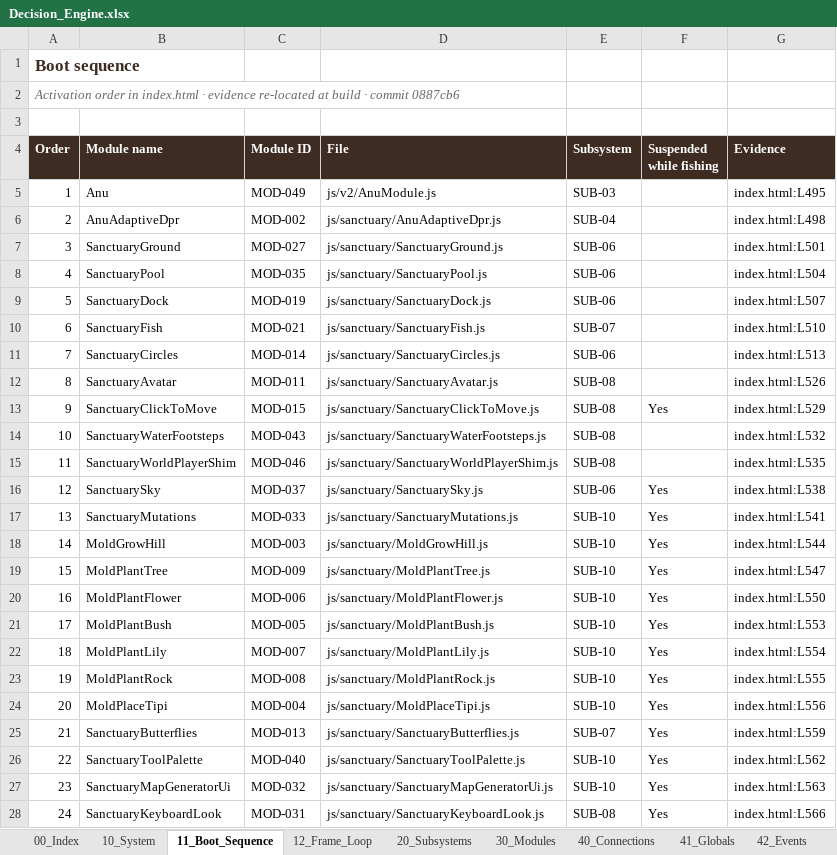
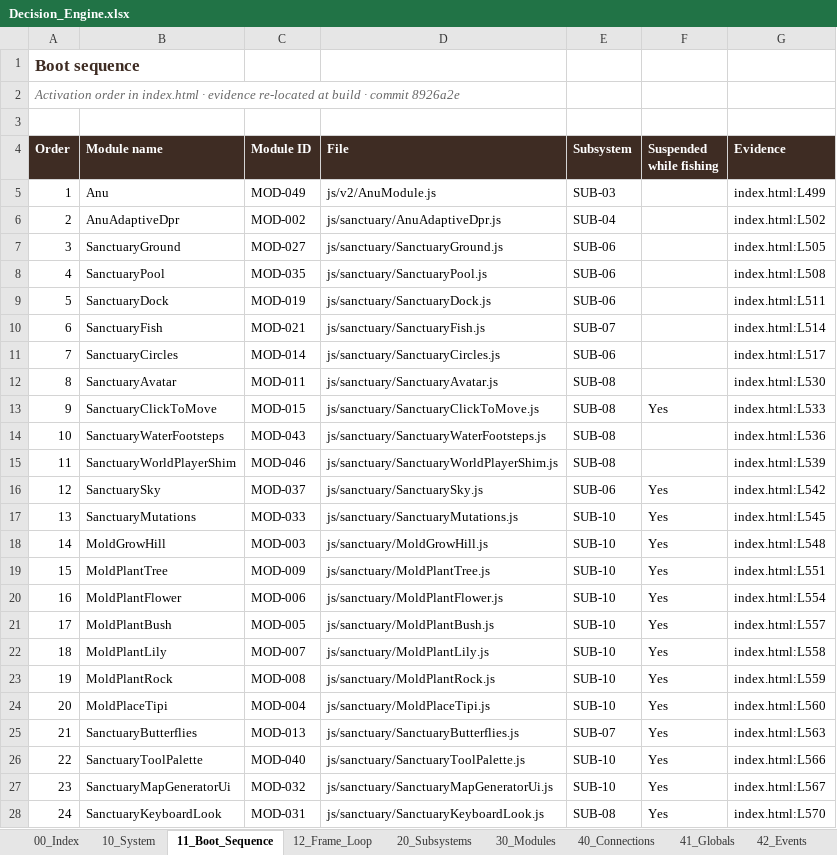
Before and after one commit to dev-ideasoftware-studio/SacredAdventures, an Excel workbook: docs/decision-engine/Decision_Engine.xlsx, sheet 11_Boot_Sequence, drawn as a sheet; only a part is shown; values as stored, in another font and other column widths than the file's, no borders; the diff covers the shown part only; the diff names each change by its address in the sheet, - before the commit and + after, or states it on an @@ line.

```diff
--- a/docs/decision-engine/Decision_Engine.xlsx (sheet 11_Boot_Sequence)
+++ b/docs/decision-engine/Decision_Engine.xlsx (sheet 11_Boot_Sequence)
-A2 (Order): …· commit 0887cb6
+A2 (Order): …· commit 8926a2e
-G5 (Evidence): index.html:L495
+G5 (Evidence): index.html:L499
-G6 (Evidence): index.html:L498
+G6 (Evidence): index.html:L502
-G7 (Evidence): index.html:L501
+G7 (Evidence): index.html:L505
-G8 (Evidence): index.html:L504
+G8 (Evidence): index.html:L508
-G9 (Evidence): index.html:L507
+G9 (Evidence): index.html:L511
-G10 (Evidence): index.html:L510
+G10 (Evidence): index.html:L514
-G11 (Evidence): index.html:L513
+G11 (Evidence): index.html:L517
-G12 (Evidence): index.html:L526
+G12 (Evidence): index.html:L530
-G13 (Evidence): index.html:L529
+G13 (Evidence): index.html:L533
-G14 (Evidence): index.html:L532
+G14 (Evidence): index.html:L536
-G15 (Evidence): index.html:L535
+G15 (Evidence): index.html:L539
-G16 (Evidence): index.html:L538
+G16 (Evidence): index.html:L542
-G17 (Evidence): index.html:L541
+G17 (Evidence): index.html:L545
-G18 (Evidence): index.html:L544
+G18 (Evidence): index.html:L548
-G19 (Evidence): index.html:L547
+G19 (Evidence): index.html:L551
-G20 (Evidence): index.html:L550
+G20 (Evidence): index.html:L554
-G21 (Evidence): index.html:L553
+G21 (Evidence): index.html:L557
-G22 (Evidence): index.html:L554
+G22 (Evidence): index.html:L558
-G23 (Evidence): index.html:L555
+G23 (Evidence): index.html:L559
-G24 (Evidence): index.html:L556
+G24 (Evidence): index.html:L560
-G25 (Evidence): index.html:L559
+G25 (Evidence): index.html:L563
-G26 (Evidence): index.html:L562
+G26 (Evidence): index.html:L566
-G27 (Evidence): index.html:L563
+G27 (Evidence): index.html:L567
-G28 (Evidence): index.html:L566
+G28 (Evidence): index.html:L570
```
Also changed, not shown: 20 edited cells elsewhere in this sheet, sheet 63_Attempts_Ledger, sheet 44_Limbo_Calls, sheet 50_Findings, sheet 30_Modules, sheet 70_Session_Log, sheet 62_Review_Playbook, 3 more sheets, 3 other files.
